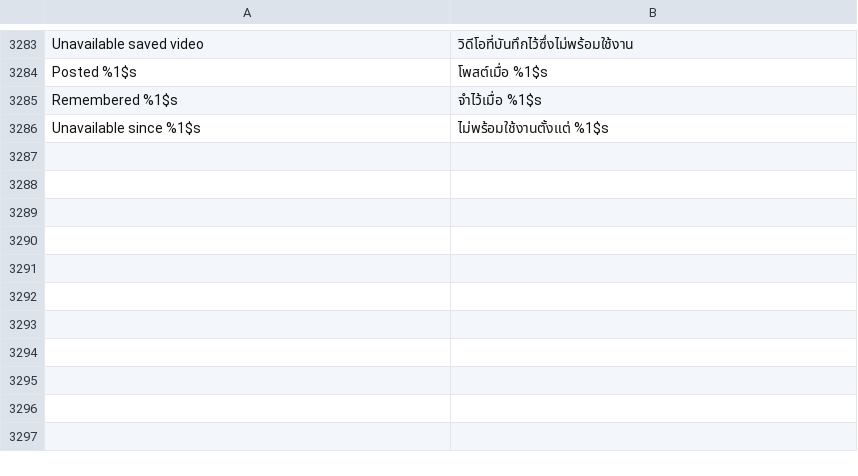
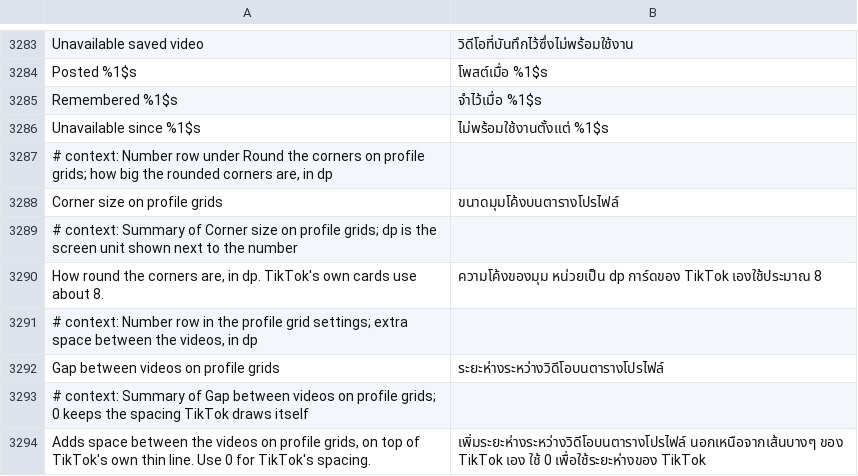
Before and after one commit to SysAdminDoc/HushFeed, a TSV file: extensions/tiktok/src/main/l10n/th.tsv, drawn as a sheet; only a part is shown, gaps mark what is left out.

Commit message:
feat(profile): corner size and gap settings for profile grids
The grid corners were fixed at 8dp and the videos sat on TikTok's own
hairline. People asked to pick both. The radius is now a setting under
the corners switch, and a gap adds half its size to each side of a
cell's own margins, kept per cell so a second bind or a new size never
stacks and 0 gives TikTok's margins back.

Refs #549

```diff
--- a/extensions/tiktok/src/main/l10n/th.tsv
+++ b/extensions/tiktok/src/main/l10n/th.tsv
@@ -3286 +3286,9 @@ Remembered %1$s	จำไว้เมื่อ %1$s
 Unavailable since %1$s	ไม่พร้อมใช้งานตั้งแต่ %1$s
+# context: Number row under Round the corners on profile grids; how big the rounded corners are, in dp
+Corner size on profile grids	ขนาดมุมโค้งบนตารางโปรไฟล์
+# context: Summary of Corner size on profile grids; dp is the screen unit shown next to the number
+How round the corners are, in dp. TikTok's own cards use about 8.	ความโค้งของมุม หน่วยเป็น dp การ์ดของ TikTok เองใช้ประมาณ 8
+# context: Number row in the profile grid settings; extra space between the videos, in dp
+Gap between videos on profile grids	ระยะห่างระหว่างวิดีโอบนตารางโปรไฟล์
+# context: Summary of Gap between videos on profile grids; 0 keeps the spacing TikTok draws itself
+Adds space between the videos on profile grids, on top of TikTok's own thin line. Use 0 for TikTok's spacing.	เพิ่มระยะห่างระหว่างวิดีโอบนตารางโปรไฟล์ นอกเหนือจากเส้นบางๆ ของ TikTok เอง ใช้ 0 เพื่อใช้ระยะห่างของ TikTok
```
Also changed, not shown: extensions/tiktok/src/main/l10n/ar.tsv, extensions/tiktok/src/main/l10n/az.tsv, 31 other files.
